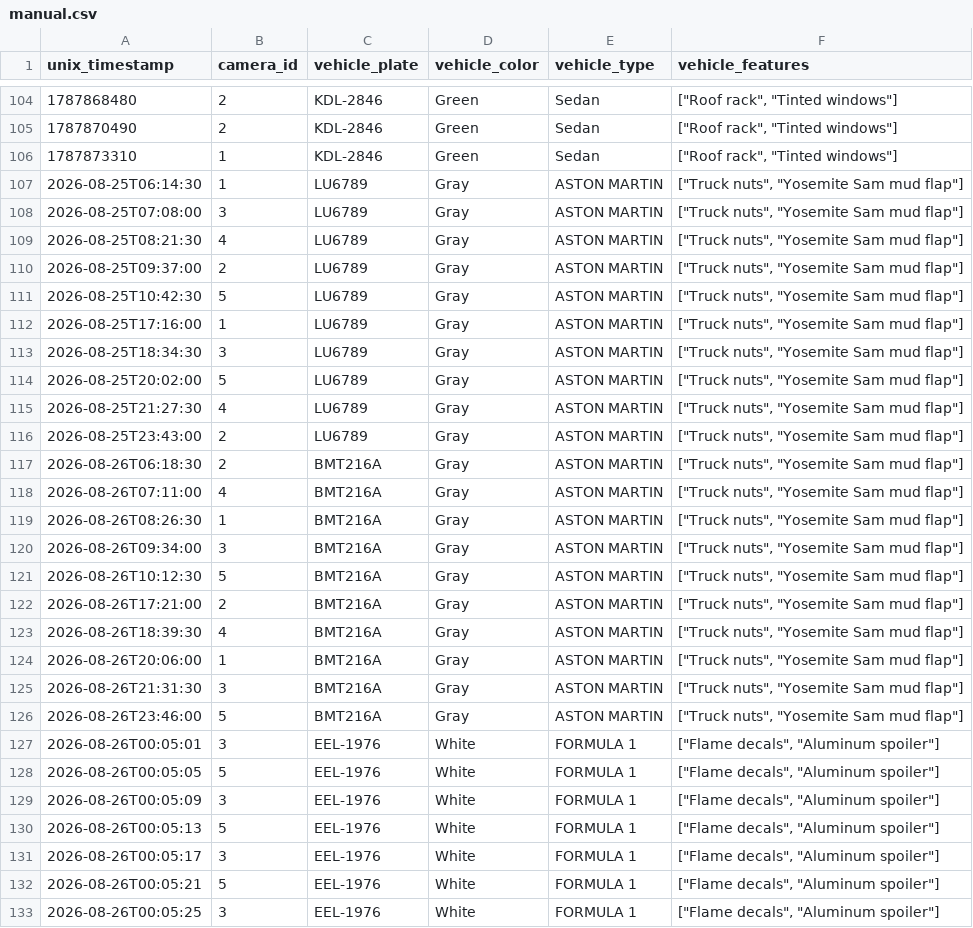
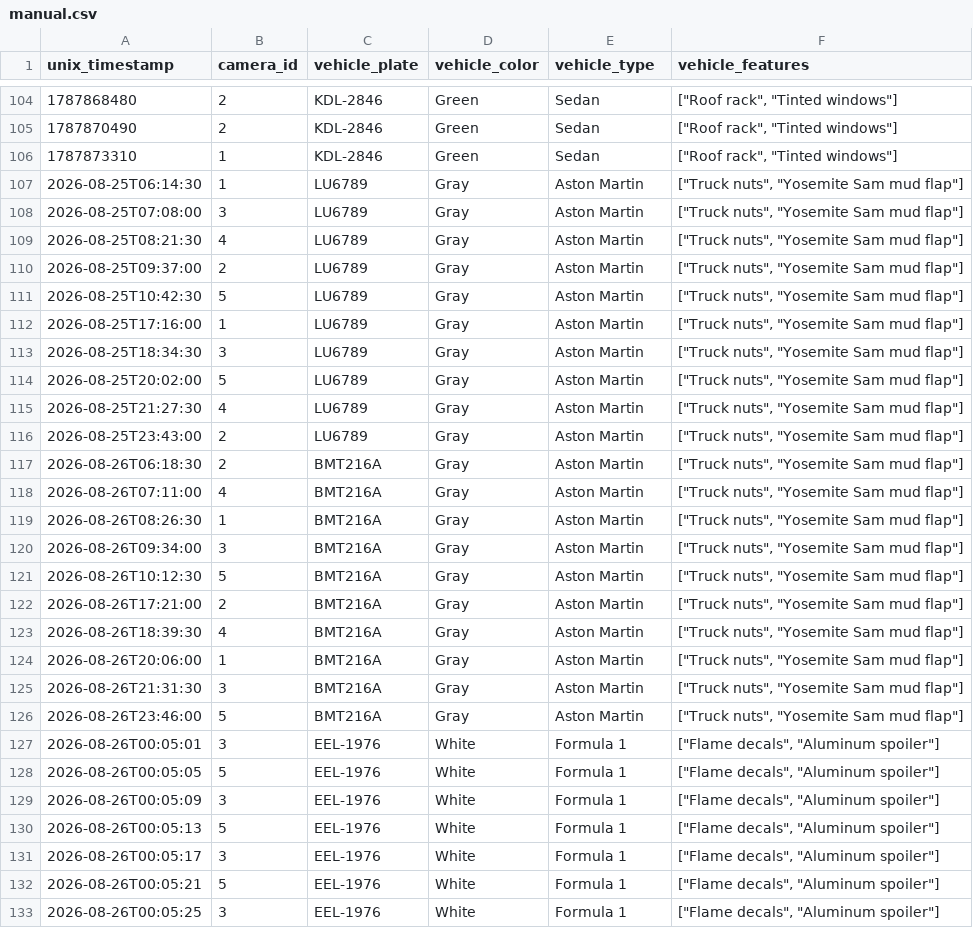
Before and after one commit to Ciph3rzer0/brackeys-2026.2-trust-no-one, a CSV file: csvs/manual.csv, drawn as a sheet; only a part is shown, gaps mark what is left out; the diff covers the shown part only.

```diff
--- a/csvs/manual.csv
+++ b/csvs/manual.csv
@@ -106,28 +106,28 @@ unix_timestamp,camera_id,vehicle_plate,vehicle_color,vehicle_type,vehicle_featur
 1787873310,1,KDL-2846,Green,Sedan,"[""Roof rack"", ""Tinted windows""]"
-"2026-08-25T06:14:30",1,LU6789,Gray,ASTON MARTIN,"[""Truck nuts"", ""Yosemite Sam mud flap""]"
-"2026-08-25T07:08:00",3,LU6789,Gray,ASTON MARTIN,"[""Truck nuts"", ""Yosemite Sam mud flap""]"
-"2026-08-25T08:21:30",4,LU6789,Gray,ASTON MARTIN,"[""Truck nuts"", ""Yosemite Sam mud flap""]"
-"2026-08-25T09:37:00",2,LU6789,Gray,ASTON MARTIN,"[""Truck nuts"", ""Yosemite Sam mud flap""]"
-"2026-08-25T10:42:30",5,LU6789,Gray,ASTON MARTIN,"[""Truck nuts"", ""Yosemite Sam mud flap""]"
-"2026-08-25T17:16:00",1,LU6789,Gray,ASTON MARTIN,"[""Truck nuts"", ""Yosemite Sam mud flap""]"
-"2026-08-25T18:34:30",3,LU6789,Gray,ASTON MARTIN,"[""Truck nuts"", ""Yosemite Sam mud flap""]"
-"2026-08-25T20:02:00",5,LU6789,Gray,ASTON MARTIN,"[""Truck nuts"", ""Yosemite Sam mud flap""]"
-"2026-08-25T21:27:30",4,LU6789,Gray,ASTON MARTIN,"[""Truck nuts"", ""Yosemite Sam mud flap""]"
-"2026-08-25T23:43:00",2,LU6789,Gray,ASTON MARTIN,"[""Truck nuts"", ""Yosemite Sam mud flap""]"
-"2026-08-26T06:18:30",2,BMT216A,Gray,ASTON MARTIN,"[""Truck nuts"", ""Yosemite Sam mud flap""]"
-"2026-08-26T07:11:00",4,BMT216A,Gray,ASTON MARTIN,"[""Truck nuts"", ""Yosemite Sam mud flap""]"
-"2026-08-26T08:26:30",1,BMT216A,Gray,ASTON MARTIN,"[""Truck nuts"", ""Yosemite Sam mud flap""]"
-"2026-08-26T09:34:00",3,BMT216A,Gray,ASTON MARTIN,"[""Truck nuts"", ""Yosemite Sam mud flap""]"
-"2026-08-26T10:12:30",5,BMT216A,Gray,ASTON MARTIN,"[""Truck nuts"", ""Yosemite Sam mud flap""]"
-"2026-08-26T17:21:00",2,BMT216A,Gray,ASTON MARTIN,"[""Truck nuts"", ""Yosemite Sam mud flap""]"
-"2026-08-26T18:39:30",4,BMT216A,Gray,ASTON MARTIN,"[""Truck nuts"", ""Yosemite Sam mud flap""]"
-"2026-08-26T20:06:00",1,BMT216A,Gray,ASTON MARTIN,"[""Truck nuts"", ""Yosemite Sam mud flap""]"
-"2026-08-26T21:31:30",3,BMT216A,Gray,ASTON MARTIN,"[""Truck nuts"", ""Yosemite Sam mud flap""]"
-"2026-08-26T23:46:00",5,BMT216A,Gray,ASTON MARTIN,"[""Truck nuts"", ""Yosemite Sam mud flap""]"
-"2026-08-26T00:05:01",3,EEL-1976,White,FORMULA 1,"[""Flame decals"", ""Aluminum spoiler""]"
-"2026-08-26T00:05:05",5,EEL-1976,White,FORMULA 1,"[""Flame decals"", ""Aluminum spoiler""]"
-"2026-08-26T00:05:09",3,EEL-1976,White,FORMULA 1,"[""Flame decals"", ""Aluminum spoiler""]"
-"2026-08-26T00:05:13",5,EEL-1976,White,FORMULA 1,"[""Flame decals"", ""Aluminum spoiler""]"
-"2026-08-26T00:05:17",3,EEL-1976,White,FORMULA 1,"[""Flame decals"", ""Aluminum spoiler""]"
-"2026-08-26T00:05:21",5,EEL-1976,White,FORMULA 1,"[""Flame decals"", ""Aluminum spoiler""]"
-"2026-08-26T00:05:25",3,EEL-1976,White,FORMULA 1,"[""Flame decals"", ""Aluminum spoiler""]"
+"2026-08-25T06:14:30",1,LU6789,Gray,Aston Martin,"[""Truck nuts"", ""Yosemite Sam mud flap""]"
+"2026-08-25T07:08:00",3,LU6789,Gray,Aston Martin,"[""Truck nuts"", ""Yosemite Sam mud flap""]"
+"2026-08-25T08:21:30",4,LU6789,Gray,Aston Martin,"[""Truck nuts"", ""Yosemite Sam mud flap""]"
+"2026-08-25T09:37:00",2,LU6789,Gray,Aston Martin,"[""Truck nuts"", ""Yosemite Sam mud flap""]"
+"2026-08-25T10:42:30",5,LU6789,Gray,Aston Martin,"[""Truck nuts"", ""Yosemite Sam mud flap""]"
+"2026-08-25T17:16:00",1,LU6789,Gray,Aston Martin,"[""Truck nuts"", ""Yosemite Sam mud flap""]"
+"2026-08-25T18:34:30",3,LU6789,Gray,Aston Martin,"[""Truck nuts"", ""Yosemite Sam mud flap""]"
+"2026-08-25T20:02:00",5,LU6789,Gray,Aston Martin,"[""Truck nuts"", ""Yosemite Sam mud flap""]"
+"2026-08-25T21:27:30",4,LU6789,Gray,Aston Martin,"[""Truck nuts"", ""Yosemite Sam mud flap""]"
+"2026-08-25T23:43:00",2,LU6789,Gray,Aston Martin,"[""Truck nuts"", ""Yosemite Sam mud flap""]"
+"2026-08-26T06:18:30",2,BMT216A,Gray,Aston Martin,"[""Truck nuts"", ""Yosemite Sam mud flap""]"
+"2026-08-26T07:11:00",4,BMT216A,Gray,Aston Martin,"[""Truck nuts"", ""Yosemite Sam mud flap""]"
+"2026-08-26T08:26:30",1,BMT216A,Gray,Aston Martin,"[""Truck nuts"", ""Yosemite Sam mud flap""]"
+"2026-08-26T09:34:00",3,BMT216A,Gray,Aston Martin,"[""Truck nuts"", ""Yosemite Sam mud flap""]"
+"2026-08-26T10:12:30",5,BMT216A,Gray,Aston Martin,"[""Truck nuts"", ""Yosemite Sam mud flap""]"
+"2026-08-26T17:21:00",2,BMT216A,Gray,Aston Martin,"[""Truck nuts"", ""Yosemite Sam mud flap""]"
+"2026-08-26T18:39:30",4,BMT216A,Gray,Aston Martin,"[""Truck nuts"", ""Yosemite Sam mud flap""]"
+"2026-08-26T20:06:00",1,BMT216A,Gray,Aston Martin,"[""Truck nuts"", ""Yosemite Sam mud flap""]"
+"2026-08-26T21:31:30",3,BMT216A,Gray,Aston Martin,"[""Truck nuts"", ""Yosemite Sam mud flap""]"
+"2026-08-26T23:46:00",5,BMT216A,Gray,Aston Martin,"[""Truck nuts"", ""Yosemite Sam mud flap""]"
+"2026-08-26T00:05:01",3,EEL-1976,White,Formula 1,"[""Flame decals"", ""Aluminum spoiler""]"
+"2026-08-26T00:05:05",5,EEL-1976,White,Formula 1,"[""Flame decals"", ""Aluminum spoiler""]"
+"2026-08-26T00:05:09",3,EEL-1976,White,Formula 1,"[""Flame decals"", ""Aluminum spoiler""]"
+"2026-08-26T00:05:13",5,EEL-1976,White,Formula 1,"[""Flame decals"", ""Aluminum spoiler""]"
+"2026-08-26T00:05:17",3,EEL-1976,White,Formula 1,"[""Flame decals"", ""Aluminum spoiler""]"
+"2026-08-26T00:05:21",5,EEL-1976,White,Formula 1,"[""Flame decals"", ""Aluminum spoiler""]"
+"2026-08-26T00:05:25",3,EEL-1976,White,Formula 1,"[""Flame decals"", ""Aluminum spoiler""]"
```
Also changed, not shown: 93 edited cells elsewhere in this file, 9 other files.
